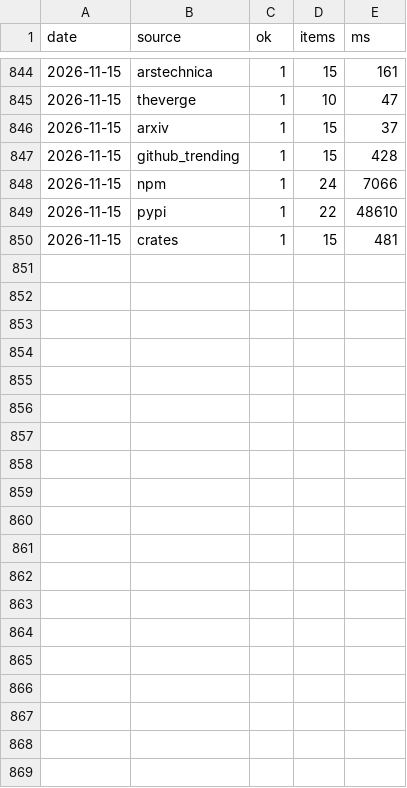
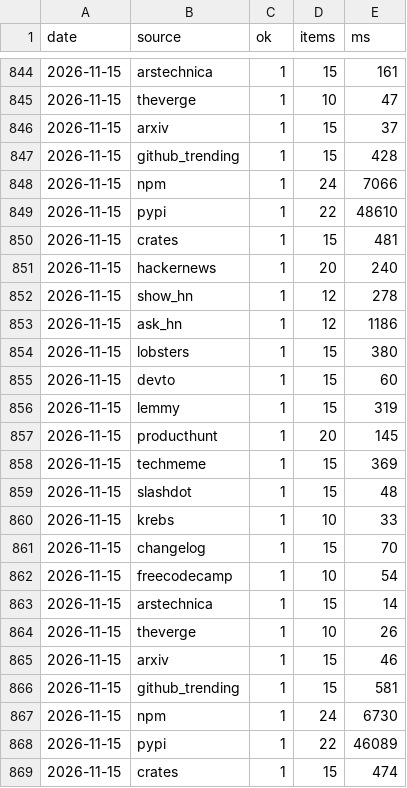
Before and after one commit to zalize-com/trendscope, a CSV file: data/health-log.csv, drawn as a sheet; only a part is shown, gaps mark what is left out; the diff names each change by its address in the sheet, - before the commit and + after, or states it on an @@ line.

Commit message:
data: daily snapshot 2026-11-15

```diff
--- a/data/health-log.csv
+++ b/data/health-log.csv
+row 851: 2026-11-15 | hackernews | 1 | 20 | 240
+row 852: 2026-11-15 | show_hn | 1 | 12 | 278
+row 853: 2026-11-15 | ask_hn | 1 | 12 | 1186
+row 854: 2026-11-15 | lobsters | 1 | 15 | 380
+row 855: 2026-11-15 | devto | 1 | 15 | 60
+row 856: 2026-11-15 | lemmy | 1 | 15 | 319
+row 857: 2026-11-15 | producthunt | 1 | 20 | 145
+row 858: 2026-11-15 | techmeme | 1 | 15 | 369
+row 859: 2026-11-15 | slashdot | 1 | 15 | 48
+row 860: 2026-11-15 | krebs | 1 | 10 | 33
+row 861: 2026-11-15 | changelog | 1 | 15 | 70
+row 862: 2026-11-15 | freecodecamp | 1 | 10 | 54
+row 863: 2026-11-15 | arstechnica | 1 | 15 | 14
+row 864: 2026-11-15 | theverge | 1 | 10 | 26
+row 865: 2026-11-15 | arxiv | 1 | 15 | 46
+row 866: 2026-11-15 | github_trending | 1 | 15 | 581
+row 867: 2026-11-15 | npm | 1 | 24 | 6730
+row 868: 2026-11-15 | pypi | 1 | 22 | 46089
+row 869: 2026-11-15 | crates | 1 | 15 | 474
```
Also changed, not shown: data/daily/2026-11-15.csv, data/hiring-history.csv, 31 other files.
